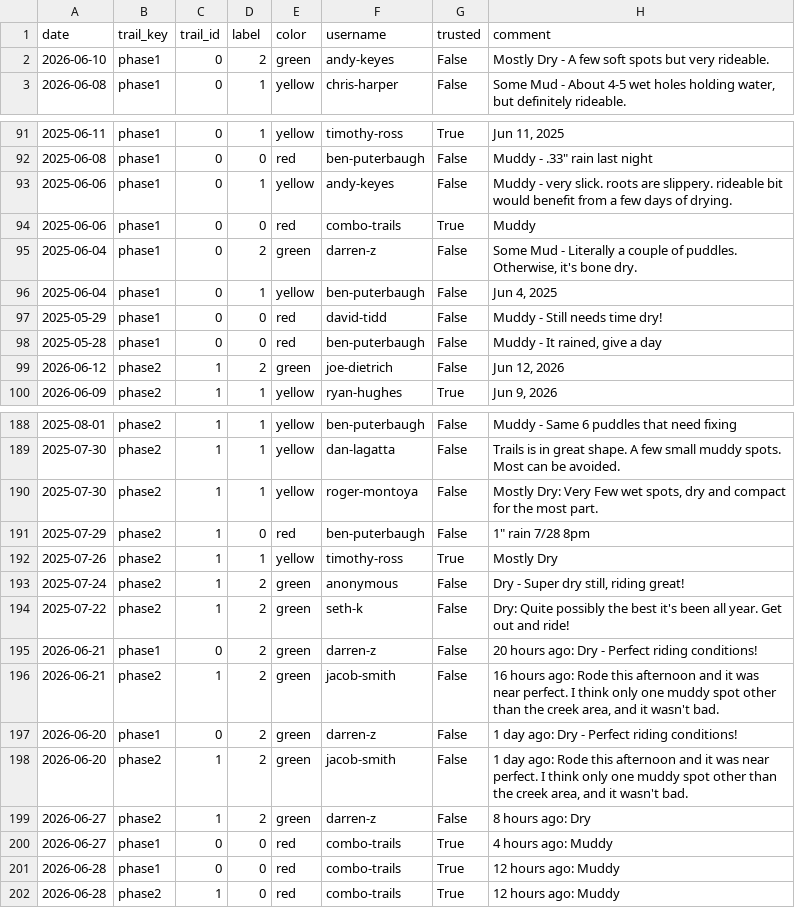
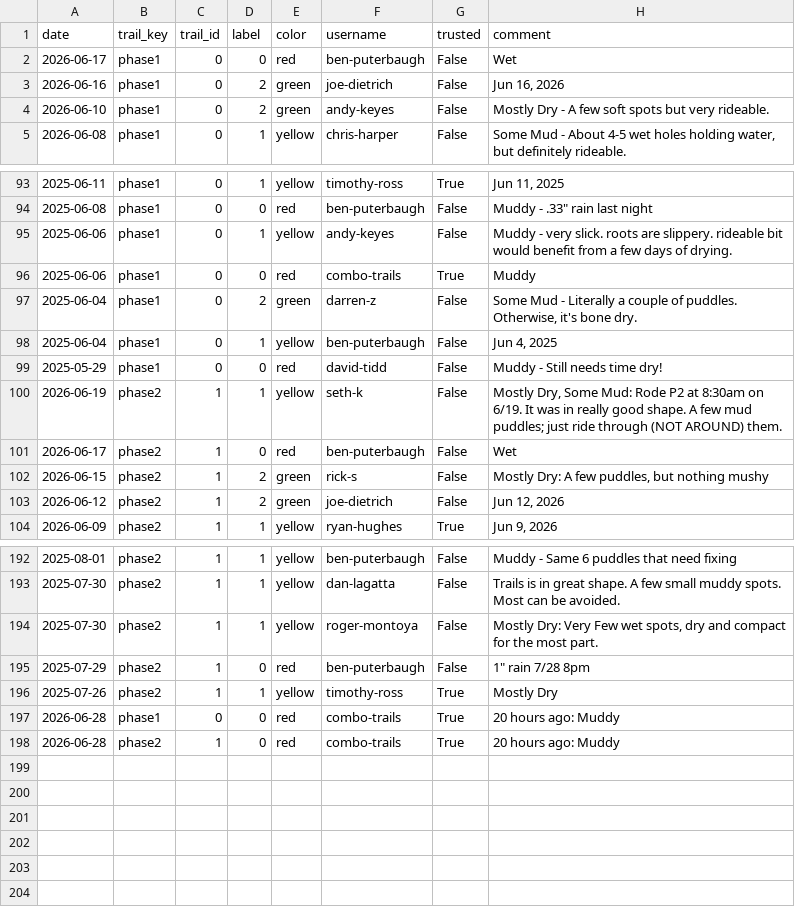
Before and after one commit to goliatham/mtb-trail-conditions-predictor, a CSV file: data/mtb_scrape_raw.csv, drawn as a sheet; only a part is shown, gaps mark what is left out; removed rows and columns are numbered as before the commit, all else as after; the diff names each change by its address in the sheet, - before the commit and + after, or states it on an @@ line.

```diff
--- a/data/mtb_scrape_raw.csv
+++ b/data/mtb_scrape_raw.csv
+row 2: 2026-06-17 | phase1 | 0 | 0 | red | ben-puterbaugh | False | Wet
+row 3: 2026-06-16 | phase1 | 0 | 2 | green | joe-dietrich | False | Jun 16, 2026
+row 100: 2026-06-19 | phase2 | 1 | 1 | yellow | seth-k | False | Mostly Dry, Some Mud: Rode P2 at 8:30am on 6/19. It was in really good shape. A few mud puddles; just ride through (NOT AROUND) them.
-A101 (date): 2025-05-28
+A101 (date): 2026-06-17
-B101 (trail_key): phase1
+B101 (trail_key): phase2
-C101 (trail_id): 0
+C101 (trail_id): 1
-H101 (comment): Muddy - It rained, give a day
+H101 (comment): Wet
+row 102: 2026-06-15 | phase2 | 1 | 2 | green | rick-s | False | Mostly Dry: A few puddles, but nothing mushy
-row 193: 2025-07-24 | phase2 | 1 | 2 | green | anonymous | False | Dry - Super dry still, riding great!
-row 194: 2025-07-22 | phase2 | 1 | 2 | green | seth-k | False | Dry: Quite possibly the best it's been all year. Get out and ride!
-row 195: 2026-06-21 | phase1 | 0 | 2 | green | darren-z | False | 20 hours ago: Dry - Perfect riding conditions!
-row 196: 2026-06-21 | phase2 | 1 | 2 | green | jacob-smith | False | 16 hours ago: Rode this afternoon and it was near perfect. I think only one muddy spot other than the creek area, and it wasn't bad.
-row 197: 2026-06-20 | phase1 | 0 | 2 | green | darren-z | False | 1 day ago: Dry - Perfect riding conditions!
-row 198: 2026-06-20 | phase2 | 1 | 2 | green | jacob-smith | False | 1 day ago: Rode this afternoon and it was near perfect. I think only one muddy spot other than the creek area, and it wasn't bad.
-row 199: 2026-06-27 | phase2 | 1 | 2 | green | darren-z | False | 8 hours ago: Dry
-row 200: 2026-06-27 | phase1 | 0 | 0 | red | combo-trails | True | 4 hours ago: Muddy
-H197:H198 (comment): 12 hours ago: Muddy
+H197:H198 (comment): 20 hours ago: Muddy
```
Also changed, not shown: 3 other files.
